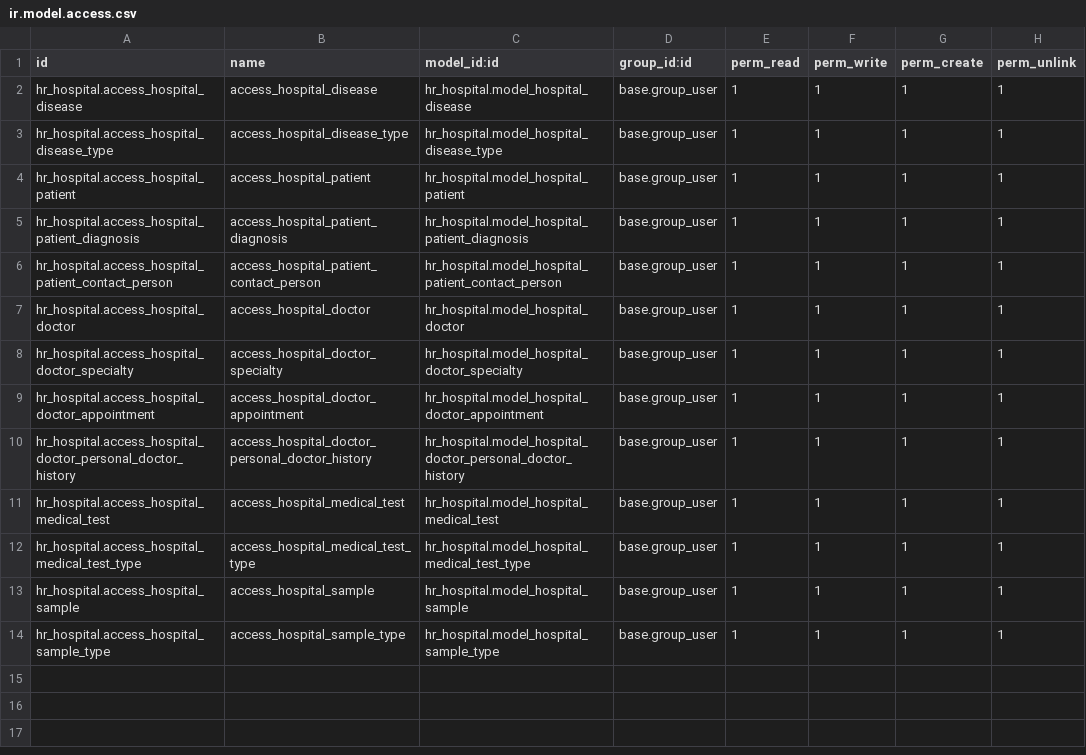
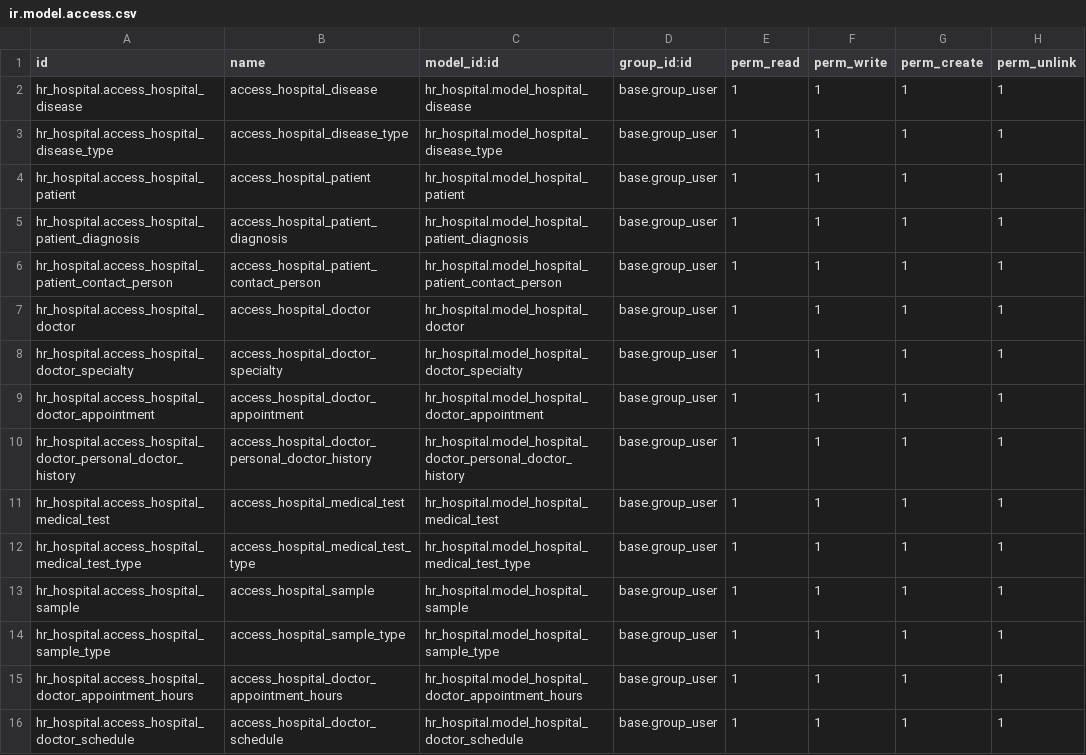
Before and after one commit to Av1d1ty/hr_hospital, a CSV file: security/ir.model.access.csv, drawn as a sheet.

Commit message:
add doctor schedule

```diff
--- a/security/ir.model.access.csv
+++ b/security/ir.model.access.csv
@@ -14 +14,3 @@ hr_hospital.access_hospital_sample,access_hospital_sample,hr_hospital.model_hosp
 hr_hospital.access_hospital_sample_type,access_hospital_sample_type,hr_hospital.model_hospital_sample_type,base.group_user,1,1,1,1
+hr_hospital.access_hospital_doctor_appointment_hours,access_hospital_doctor_appointment_hours,hr_hospital.model_hospital_doctor_appointment_hours,base.group_user,1,1,1,1
+hr_hospital.access_hospital_doctor_schedule,access_hospital_doctor_schedule,hr_hospital.model_hospital_doctor_schedule,base.group_user,1,1,1,1
```
Also changed, not shown: 9 other files.
